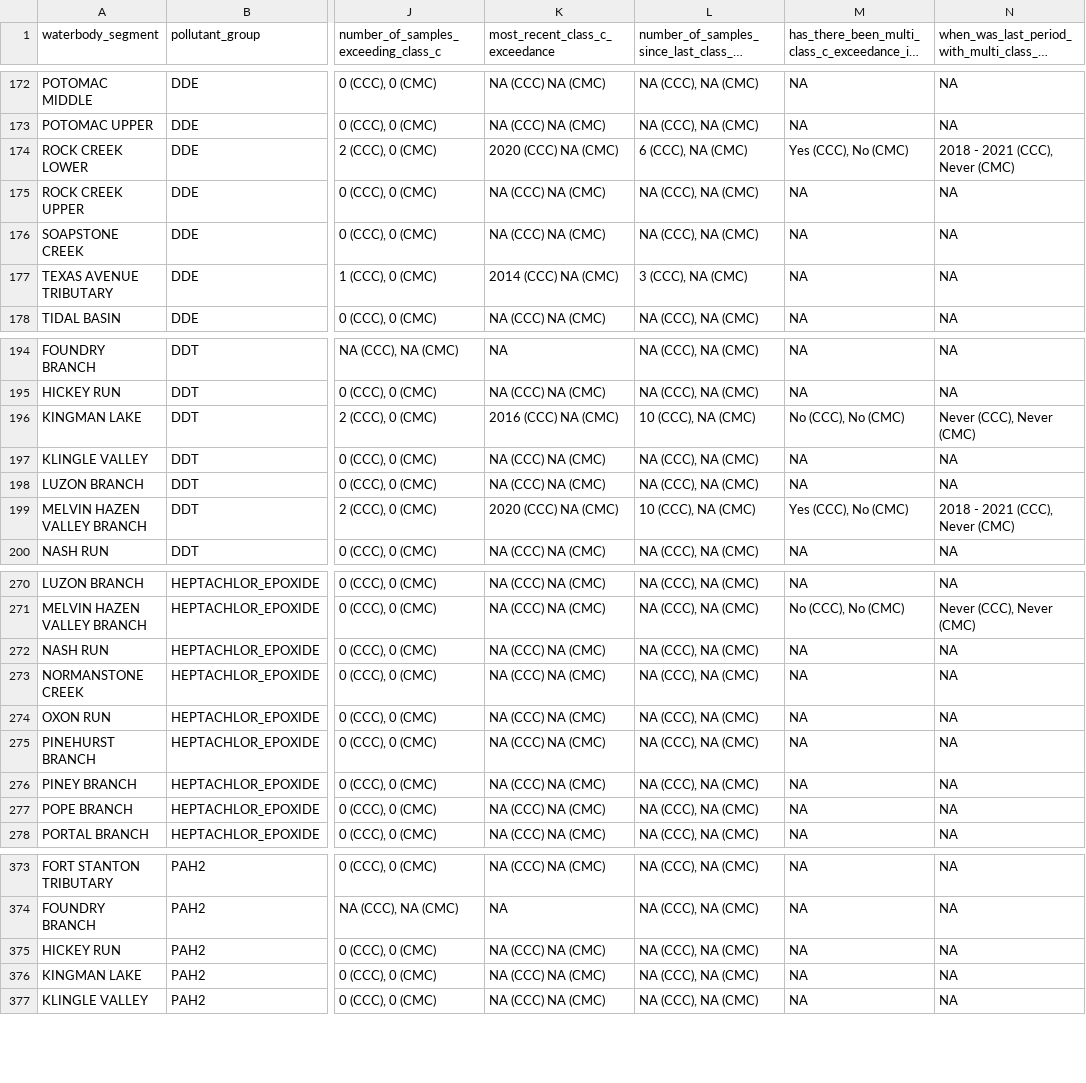
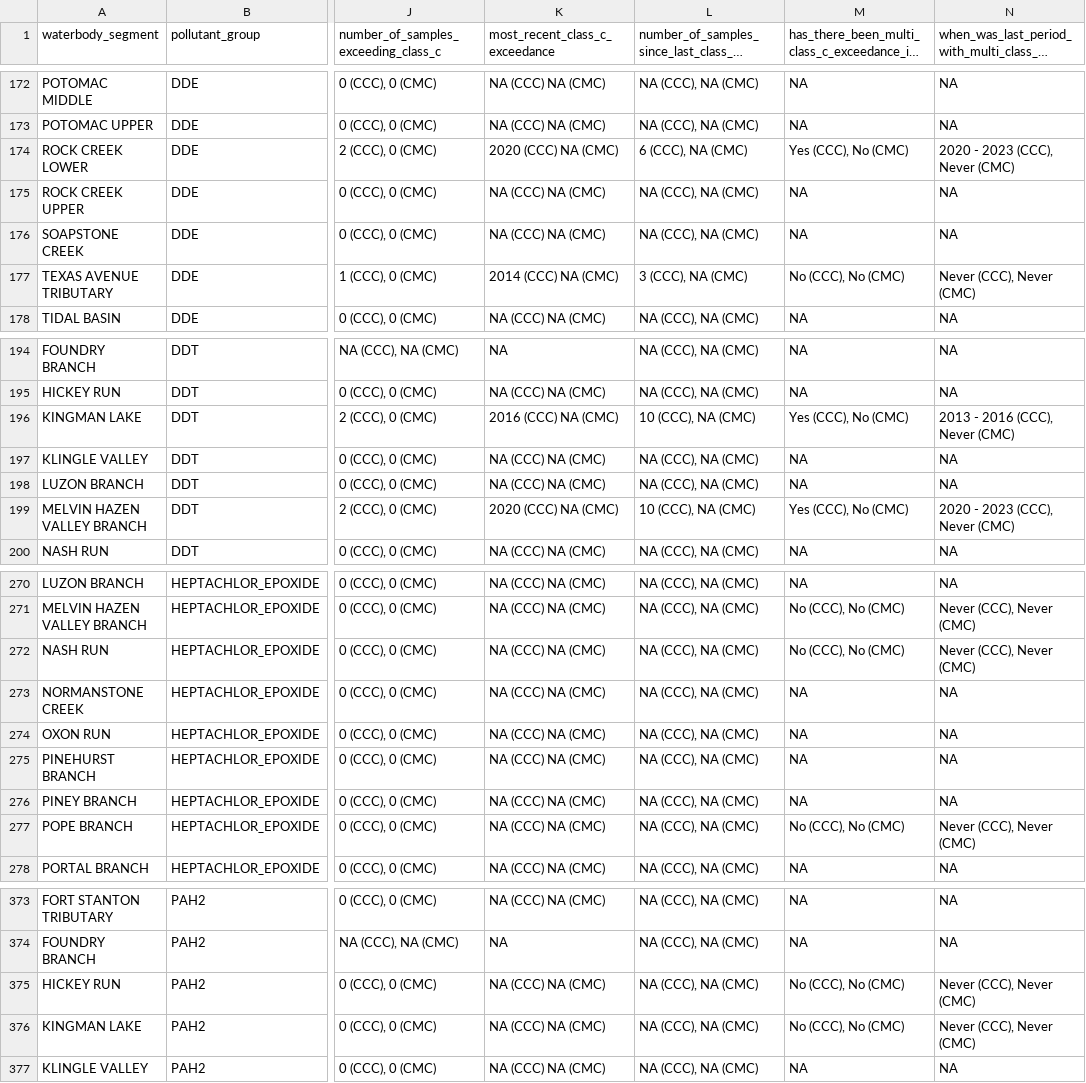
Before and after one commit to LimnoTech/IRsupportR, a CSV file: output/appendix_b_class_c_draft_20230105.csv (was output/appendix_b_class_c_draft_20230103.csv), drawn as a sheet; only a part is shown, gaps mark what is left out; long unchanged cells end in …; the diff covers the shown part only; the diff names each change by its address in the sheet, - before the commit and + after, or states it on an @@ line.

Commit message:
Refactor summarize_periods_forward.R

```diff
--- a/output/appendix_b_class_c_draft_20230103.csv
+++ b/output/appendix_b_class_c_draft_20230105.csv
-N174: 2018 - 2021 (CCC), Never (CMC)
+N174: 2020 - 2023 (CCC), Never (CMC)
-M177: NA
+M177: No (CCC), No (CMC)
-N177: NA
+N177: Never (CCC), Never (CMC)
-M196: No (CCC), No (CMC)
+M196: Yes (CCC), No (CMC)
-N196: Never (CCC), Never (CMC)
+N196: 2013 - 2016 (CCC), Never (CMC)
-N199: 2018 - 2021 (CCC), Never (CMC)
+N199: 2020 - 2023 (CCC), Never (CMC)
-M272: NA
+M272: No (CCC), No (CMC)
-N272: NA
+N272: Never (CCC), Never (CMC)
-M277: NA
+M277: No (CCC), No (CMC)
-N277: NA
+N277: Never (CCC), Never (CMC)
-M375:M376: NA
+M375:M376: No (CCC), No (CMC)
-N375:N376: NA
+N375:N376: Never (CCC), Never (CMC)
```
Also changed, not shown: 13 edited cells elsewhere in this file, output/appendix_b_class_d_draft_20230105.csv, 2 other files.
